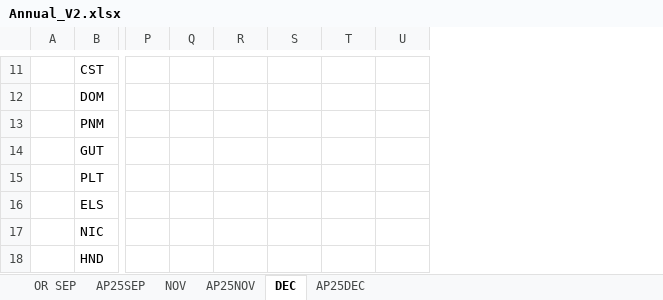
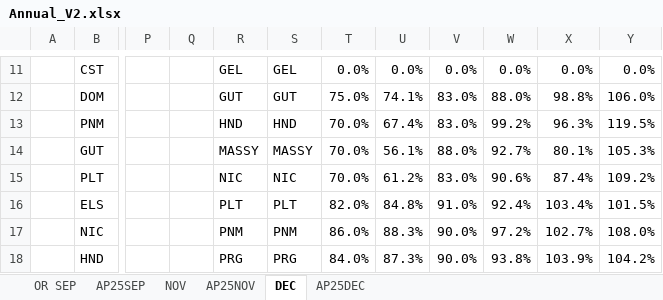
Before and after one commit to OleoSM/Dashboard_NIBU, an Excel workbook: Annual_V2.xlsx, sheet DEC, drawn as a sheet; only a part is shown, gaps mark what is left out; values as stored, in another font and other column widths than the file's, no cell formats; the diff covers the shown part only; the diff names each change by its address in the sheet, - before the commit and + after, or states it on an @@ line.

```diff
--- a/Annual_V2.xlsx (sheet DEC)
+++ b/Annual_V2.xlsx (sheet DEC)
+column V, rows 11-18: 0.0% | 83.0% | 83.0% | 88.0% | 83.0% | 91.0% | 90.0% | 90.0%
+column W, rows 11-18: 0.0% | 88.0% | 99.2% | 92.7% | 90.6% | 92.4% | 97.2% | 93.8%
+column X, rows 11-18: 0.0% | 98.8% | 96.3% | 80.1% | 87.4% | 103.4% | 102.7% | 103.9%
+column Y, rows 11-18: 0.0% | 106.0% | 119.5% | 105.3% | 109.2% | 101.5% | 108.0% | 104.2%
-R11: (empty)
+R11: GEL
-S11: (empty)
+S11: GEL
-T11: (empty)
+T11: 0.0%
-U11: (empty)
+U11: 0.0%
-R12: (empty)
+R12: GUT
-S12: (empty)
+S12: GUT
-T12: (empty)
+T12: 75.0%
-U12: (empty)
+U12: 74.1%
-R13: (empty)
+R13: HND
-S13: (empty)
+S13: HND
-T13:T15: (empty)
+T13:T15: 70.0%
-U13: (empty)
+U13: 67.4%
-R14: (empty)
+R14: MASSY
-S14: (empty)
+S14: MASSY
-U14: (empty)
+U14: 56.1%
-R15: (empty)
+R15: NIC
-S15: (empty)
+S15: NIC
-U15: (empty)
+U15: 61.2%
-R16: (empty)
+R16: PLT
-S16: (empty)
+S16: PLT
-T16: (empty)
+T16: 82.0%
-U16: (empty)
+U16: 84.8%
-R17: (empty)
+R17: PNM
-S17: (empty)
+S17: PNM
-T17: (empty)
+T17: 86.0%
-U17: (empty)
+U17: 88.3%
-R18: (empty)
+R18: PRG
-S18: (empty)
+S18: PRG
-T18: (empty)
+T18: 84.0%
-U18: (empty)
+U18: 87.3%
```
Also changed, not shown: 1 added row, 1 removed row, 134 edited cells and merged cells elsewhere in this sheet, cell formats, formulas that keep their value, Annual_V2_octnow.xlsx, Vistas anteriores/Annual_V2_octnow.xlsx, 2 other files.
